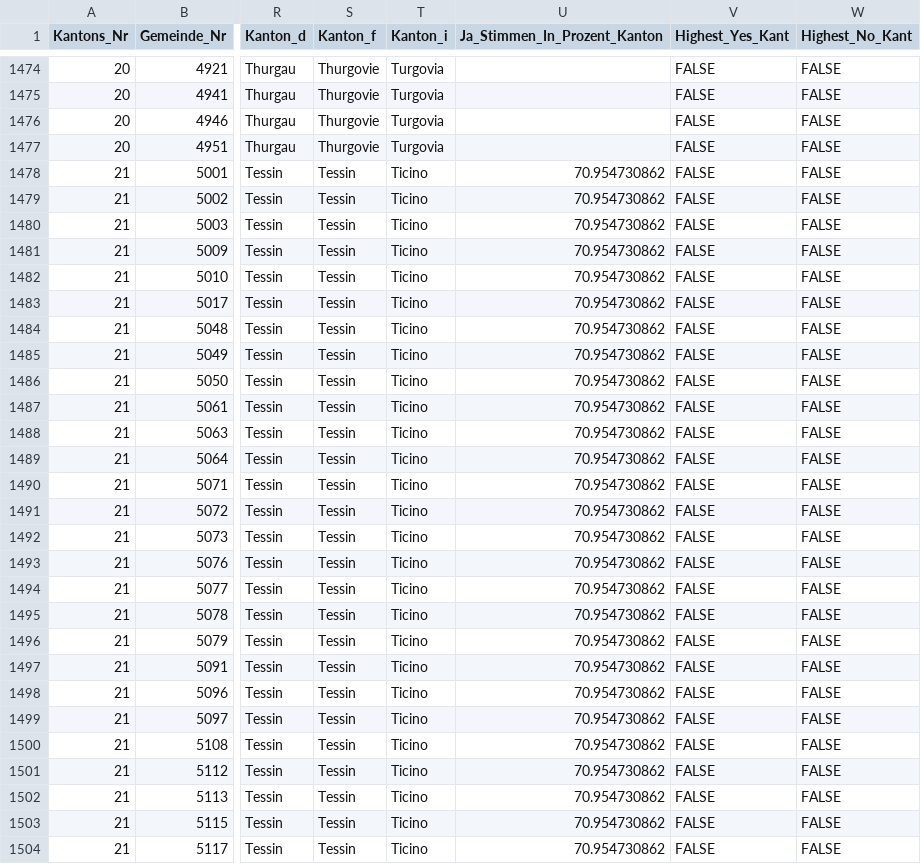
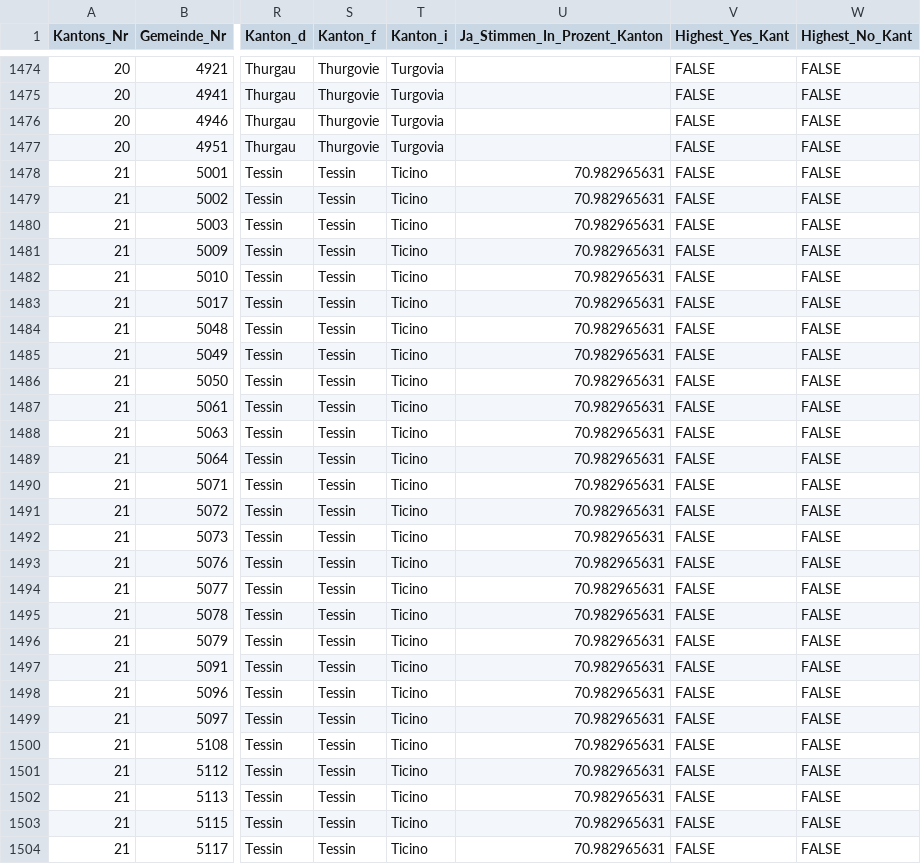
Before and after one commit to awp-finanznachrichten/lena_maerz2024, a CSV file: Output_Switzerland/AHV_13Rente_all_data.csv, drawn as a sheet; only a part is shown, gaps mark what is left out; the diff covers the shown part only; the diff names each change by its address in the sheet, - before the commit and + after, or states it on an @@ line.

```diff
--- a/Output_Switzerland/AHV_13Rente_all_data.csv
+++ b/Output_Switzerland/AHV_13Rente_all_data.csv
-U1478:U1504 (Ja_Stimmen_In_Prozent_Kanton): 70.954730862
+U1478:U1504 (Ja_Stimmen_In_Prozent_Kanton): 70.982965631
```
Also changed, not shown: 95 edited cells elsewhere in this file, Output_Overviews/Uebersicht_dw.csv, Output_Switzerland/AHV_13Rente_dw_kantone.csv, 13 other files.
